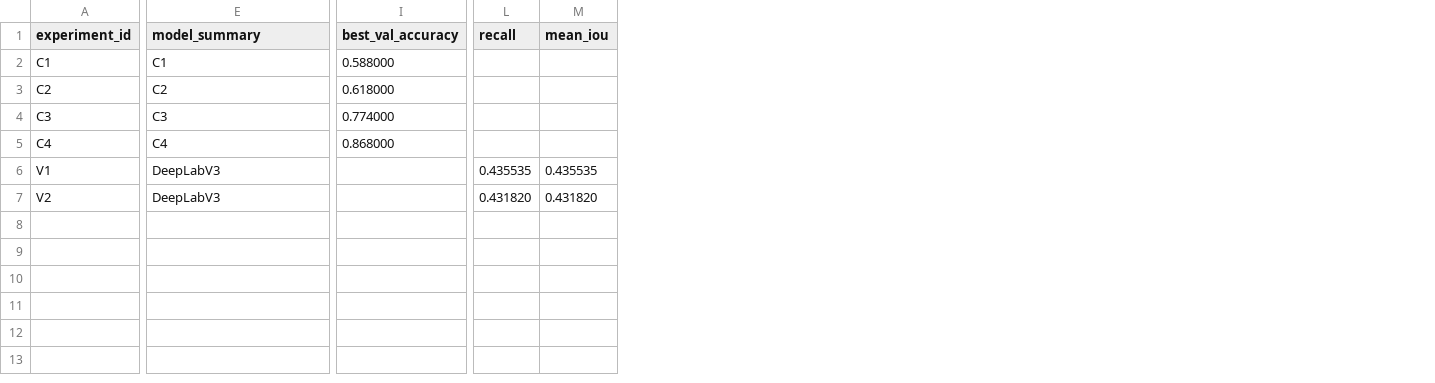
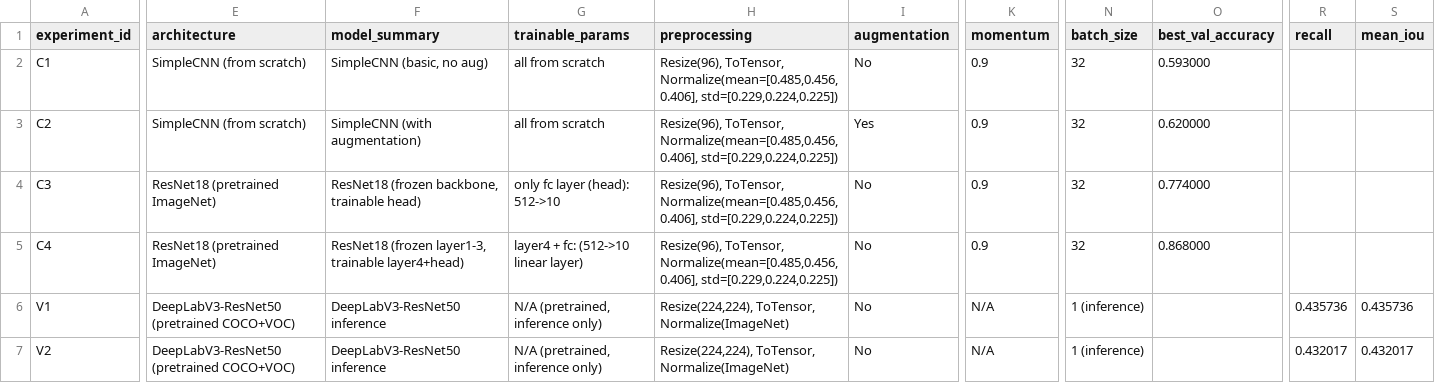
Before and after one commit to artemsurgut0112-arch/aie_dpo-1, a CSV file: homeworks/HW10-11/artifacts/runs.csv, drawn as a sheet; only a part is shown, gaps mark what is left out; addresses are those after the commit; the diff covers the shown part only; the diff names each change by its address in the sheet, - before the commit and + after, or states it on an @@ line.

Commit message:
Update model artifacts and configuration for HW10-11; add new metrics and augmentations
- Updated best_classifier.pt with new model weights.
- Enhanced best_classifier_config.json with detailed training parameters, including class count, sample sizes, architecture specifics, and optimizer settings.
- Added new figures for augmentations, classification comparisons, and segmentation metrics.
- Revised runs.csv to include comprehensive experiment details, including architecture and preprocessing steps.
- Fixed ImportError in HW13.ipynb related to NumPy compatibility and updated Python version.

```diff
--- a/homeworks/HW10-11/artifacts/runs.csv
+++ b/homeworks/HW10-11/artifacts/runs.csv
+column E (architecture), rows 2-7: SimpleCNN (from scratch) | SimpleCNN (from scratch) | ResNet18 (pretrained ImageNet) | ResNet18 (pretrained ImageNet) | DeepLabV3-ResNet50 (pretrained COCO+VOC) | DeepLabV3-ResNet50 (pretrained COCO+VOC)
+column G (trainable_params), rows 2-7: all from scratch | all from scratch | only fc layer (head): 512->10 | layer4 + fc: (512->10 linear layer) | N/A (pretrained, inference only) | N/A (pretrained, inference only)
+column H (preprocessing), rows 2-7: Resize(96), ToTensor, Normalize(mean=[0.485,0.456,0.406], std=[0.229,0.224,0.225]) | Resize(96), ToTensor, Normalize(mean=[0.485,0.456,0.406], std=[0.229,0.224,0.225]) | Resize(96), ToTensor, Normalize(mean=[0.485,0.456,0.406], std=[0.229,0.224,0.225]) | Resize(96), ToTensor, Normalize(mean=[0.485,0.456,0.406], std=[0.229,0.224,0.225]) | Resize(224,224), ToTensor, Normalize(ImageNet) | Resize(224,224), ToTensor, Normalize(ImageNet)
+column I (augmentation), rows 2-7: No | Yes | No | No | No | No
+column K (momentum), rows 2-7: 0.9 | 0.9 | 0.9 | 0.9 | N/A | N/A
+column N (batch_size), rows 2-7: 32 | 32 | 32 | 32 | 1 (inference) | 1 (inference)
-F2 (model_summary): C1
+F2 (model_summary): SimpleCNN (basic, no aug)
-O2 (best_val_accuracy): 0.588000
+O2 (best_val_accuracy): 0.593000
-F3 (model_summary): C2
+F3 (model_summary): SimpleCNN (with augmentation)
-O3 (best_val_accuracy): 0.618000
+O3 (best_val_accuracy): 0.620000
-F4 (model_summary): C3
+F4 (model_summary): ResNet18 (frozen backbone, trainable head)
-F5 (model_summary): C4
+F5 (model_summary): ResNet18 (frozen layer1-3, trainable layer4+head)
-F6:F7 (model_summary): DeepLabV3
+F6:F7 (model_summary): DeepLabV3-ResNet50 inference
-R6 (recall): 0.435535
+R6 (recall): 0.435736
-S6 (mean_iou): 0.435535
+S6 (mean_iou): 0.435736
-R7 (recall): 0.431820
+R7 (recall): 0.432017
-S7 (mean_iou): 0.431820
+S7 (mean_iou): 0.432017
```
Also changed, not shown: 3 edited cells elsewhere in this file, 9 other files.
